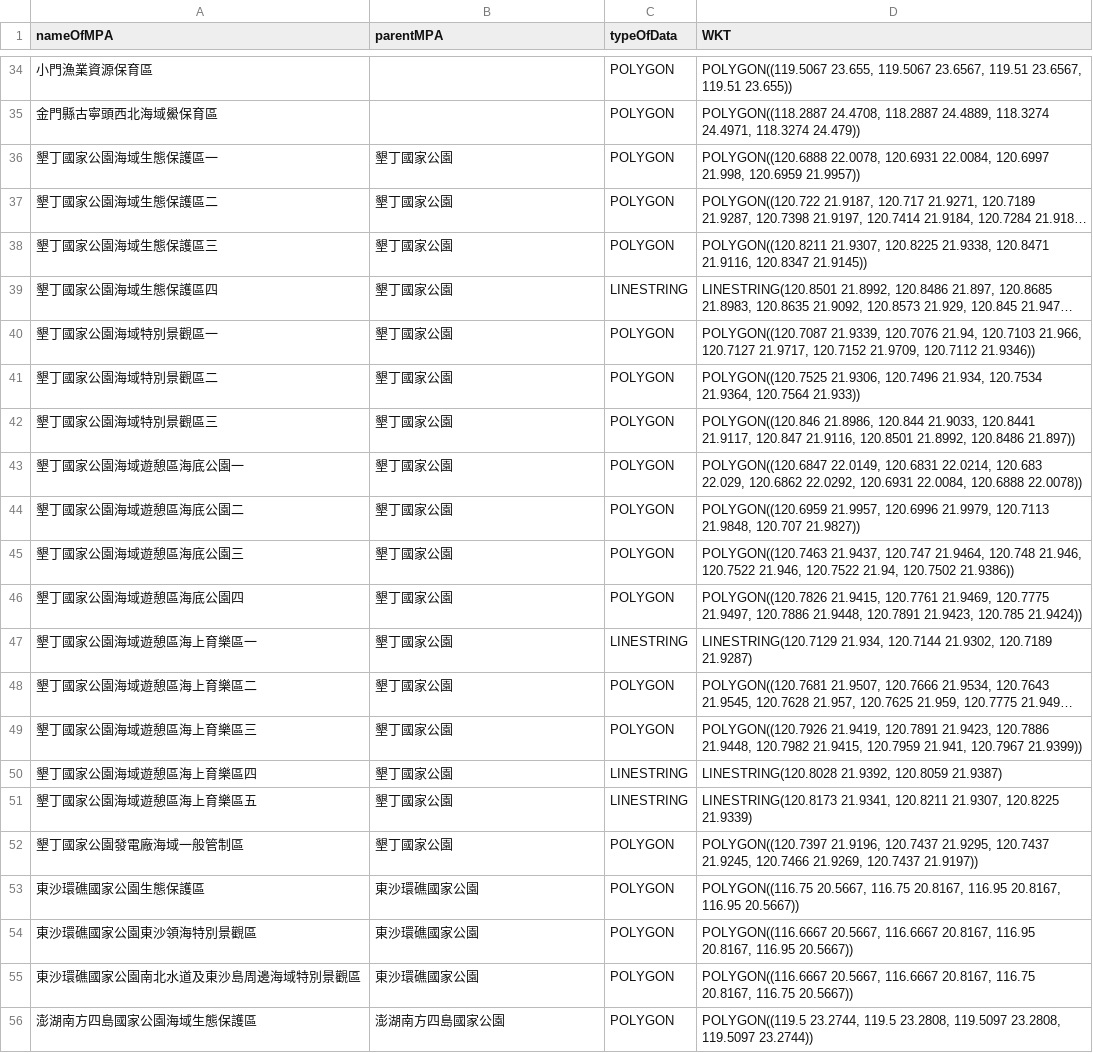
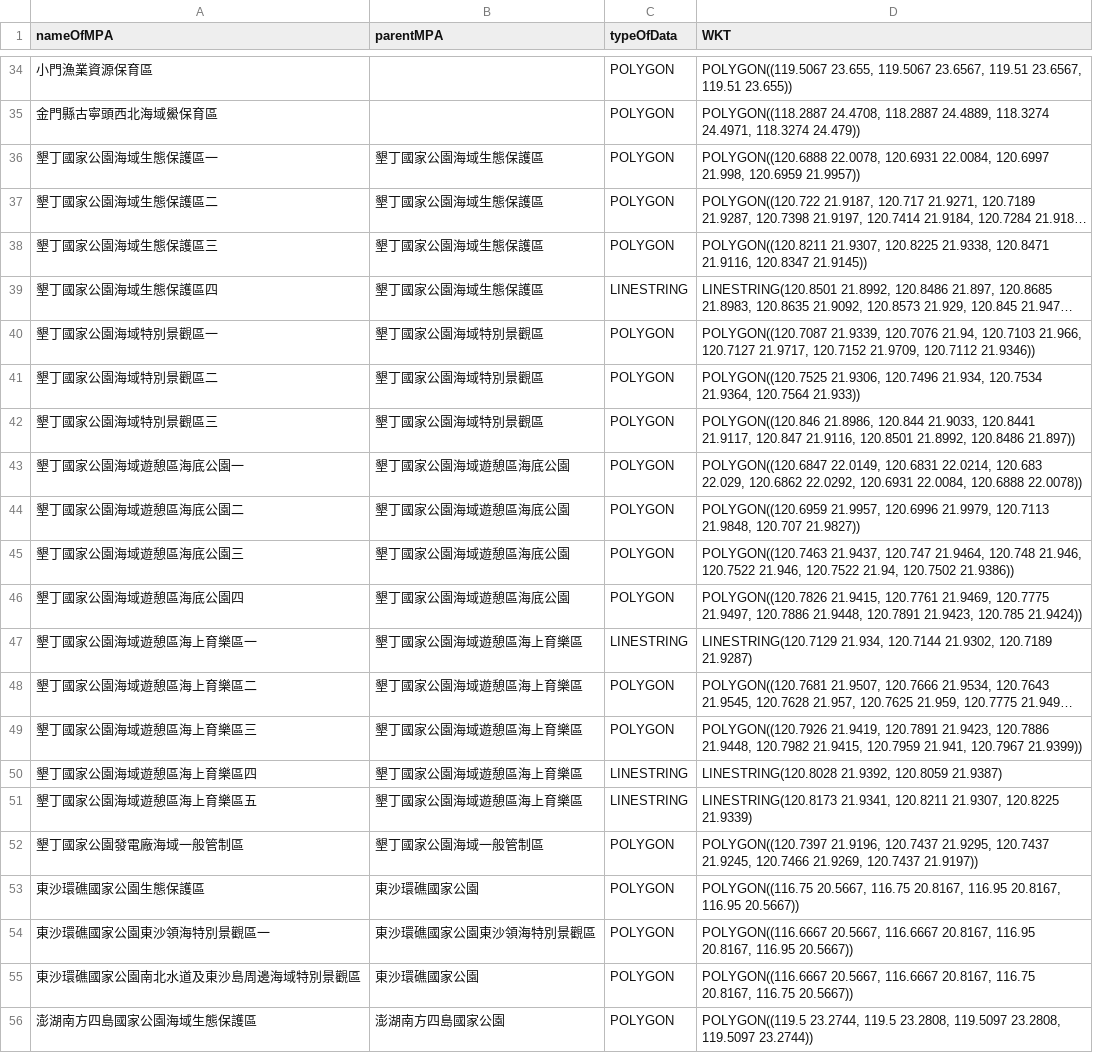
Before and after one commit to TaiBON/biodiv_indicators, a CSV file: data/processed/MPAListProcessed_FATW_2018_01.csv, drawn as a sheet; only a part is shown, gaps mark what is left out; long unchanged cells end in …; the diff covers the shown part only; the diff names each change by its address in the sheet, - before the commit and + after, or states it on an @@ line.

```diff
--- a/data/processed/MPAListProcessed_FATW_2018_01.csv
+++ b/data/processed/MPAListProcessed_FATW_2018_01.csv
-B36:B39 (parentMPA): 墾丁國家公園
+B36:B39 (parentMPA): 墾丁國家公園海域生態保護區
-B40:B42 (parentMPA): 墾丁國家公園
+B40:B42 (parentMPA): 墾丁國家公園海域特別景觀區
-B43:B46 (parentMPA): 墾丁國家公園
+B43:B46 (parentMPA): 墾丁國家公園海域遊憩區海底公園
-B47:B51 (parentMPA): 墾丁國家公園
+B47:B51 (parentMPA): 墾丁國家公園海域遊憩區海上育樂區
-B52 (parentMPA): 墾丁國家公園
+B52 (parentMPA): 墾丁國家公園海域一般管制區
-A54 (nameOfMPA): 東沙環礁國家公園東沙領海特別景觀區
+A54 (nameOfMPA): 東沙環礁國家公園東沙領海特別景觀區一
-B54 (parentMPA): 東沙環礁國家公園
+B54 (parentMPA): 東沙環礁國家公園東沙領海特別景觀區
```
Also changed, not shown: 8 added rows and 18 edited cells elsewhere in this file, 5 other files.
